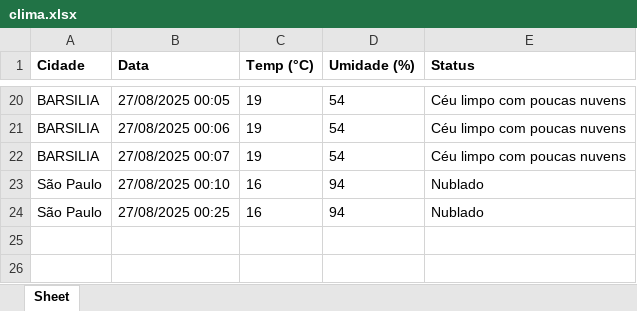
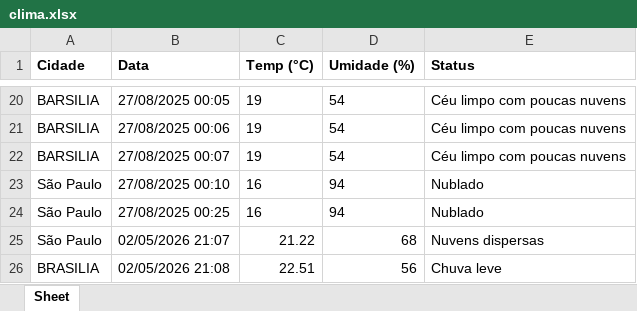
Before and after one commit to marques396/mapeamento-clima-sao-paulo, an Excel workbook: DadosClima/clima.xlsx, sheet Sheet, drawn as a sheet; only a part is shown, gaps mark what is left out; values as stored, in another font and other column widths than the file's, no borders; the diff names each change by its address in the sheet, - before the commit and + after, or states it on an @@ line.

```diff
--- a/DadosClima/clima.xlsx (sheet Sheet)
+++ b/DadosClima/clima.xlsx (sheet Sheet)
+row 25: São Paulo | 02/05/2026 21:07 | 21.22 | 68 | Nuvens dispersas
+row 26: BRASILIA | 02/05/2026 21:08 | 22.51 | 56 | Chuva leve
```
Also changed, not shown: 1 other file.
